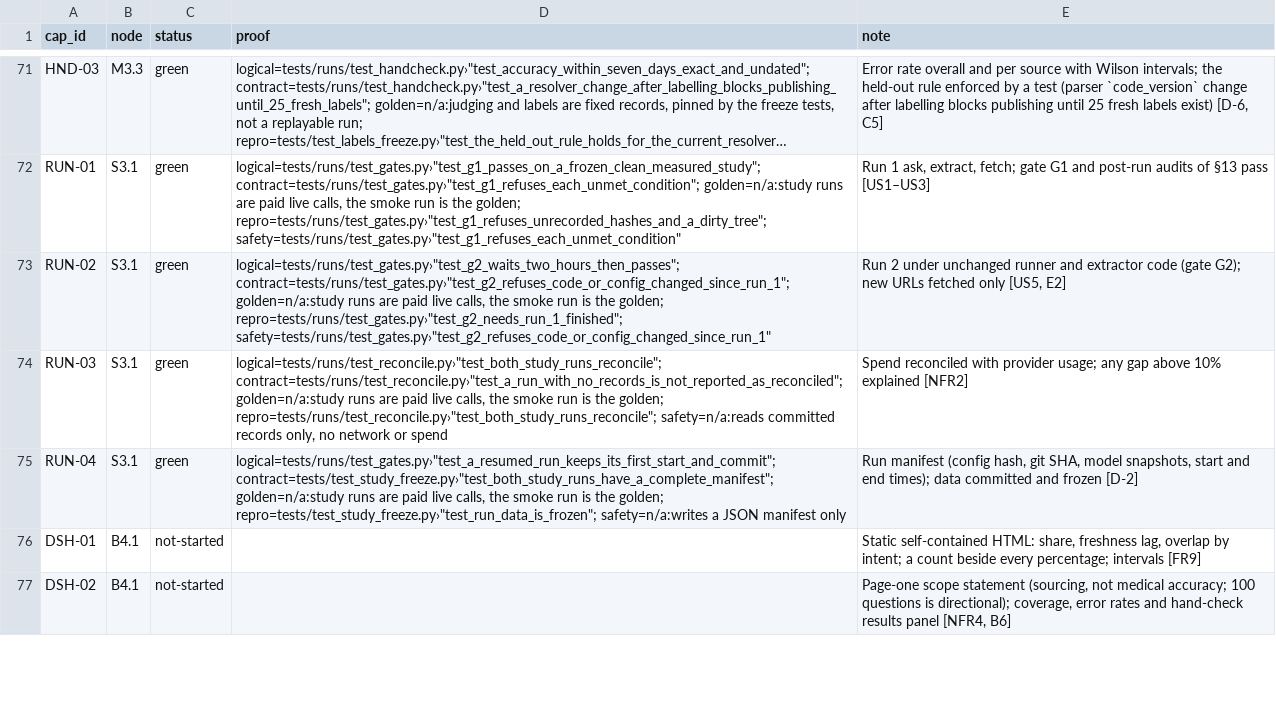
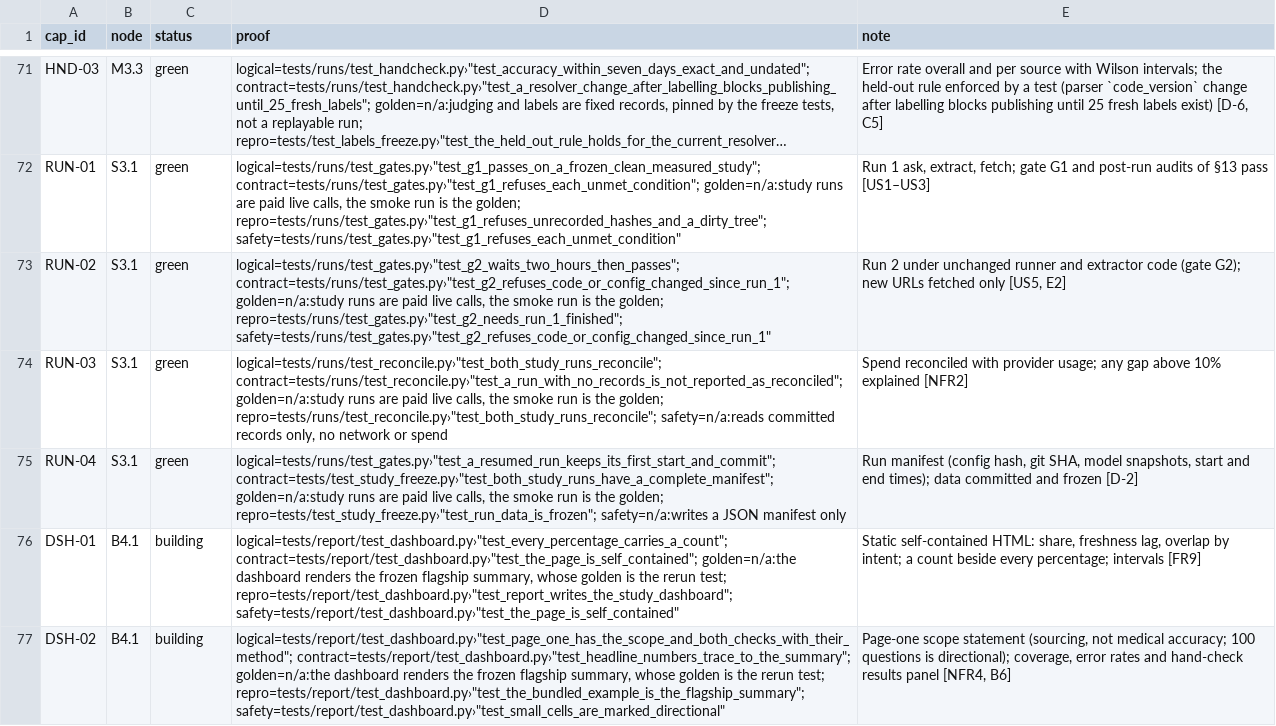
Before and after one commit to biplob819/ai-visibility, a TSV file: docs/graph/catalog.tsv, drawn as a sheet; only a part is shown, gaps mark what is left out; long unchanged cells end in …; the diff covers the shown part only; the diff names each change by its address in the sheet, - before the commit and + after, or states it on an @@ line.

```diff
--- a/docs/graph/catalog.tsv
+++ b/docs/graph/catalog.tsv
-C76:C77 (status): not-started
+C76:C77 (status): building
-D76 (proof): (empty)
+D76 (proof): logical=tests/report/test_dashboard.py›"test_every_percentage_carries_a_count"; contract=tests/report/test_dashboard.py›"test_the_page_is_self_contained"; golden=n/a:the dashboard renders the frozen flagship summary, whose golden is the rerun test; repro=tests/report/test_dashboard.py›"test_report_writes_the_study_dashboard"; safety=tests/report/test_dashboard.py›"test_the_page_is_self_contained"
-D77 (proof): (empty)
+D77 (proof): logical=tests/report/test_dashboard.py›"test_page_one_has_the_scope_and_both_checks_with_their_method"; contract=tests/report/test_dashboard.py›"test_headline_numbers_trace_to_the_summary"; golden=n/a:the dashboard renders the frozen flagship summary, whose golden is the rerun test; repro=tests/report/test_dashboard.py›"test_the_bundled_example_is_the_flagship_summary"; safety=tests/report/test_dashboard.py›"test_small_cells_are_marked_directional"
```
Also changed, not shown: 5 edited cells elsewhere in this file, 25 other files.
